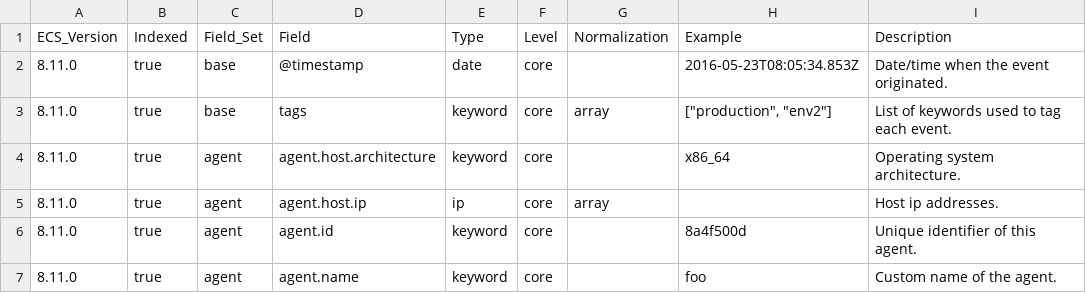
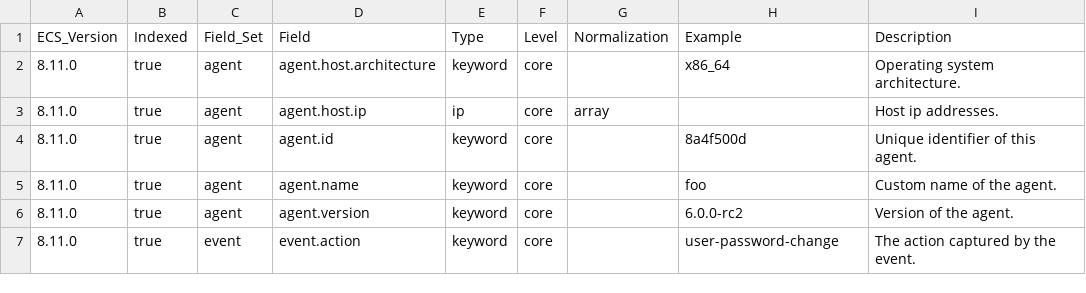
Before and after one commit to wazuh/wazuh-indexer-plugins, a CSV file: ecs/states-fim-registries/docs/fields.csv, drawn as a sheet; only a part is shown; the shorter side is filled out with more unchanged rows; the diff names each change by its address in the sheet, - before the commit and + after, or states it on an @@ line.

```diff
--- a/ecs/states-fim-registries/docs/fields.csv
+++ b/ecs/states-fim-registries/docs/fields.csv
-row 2: 8.11.0 | true | base | @timestamp | date | core |  | 2016-05-23T08:05:34.853Z | Date/time when the event originated.
-row 3: 8.11.0 | true | base | tags | keyword | core | array | ["production", "env2"] | List of keywords used to tag each event.
```
Also changed, not shown: ecs/states-fim-files/docs/fields.csv, ecs/states-inventory-hotfixes/docs/fields.csv, 29 other files.
